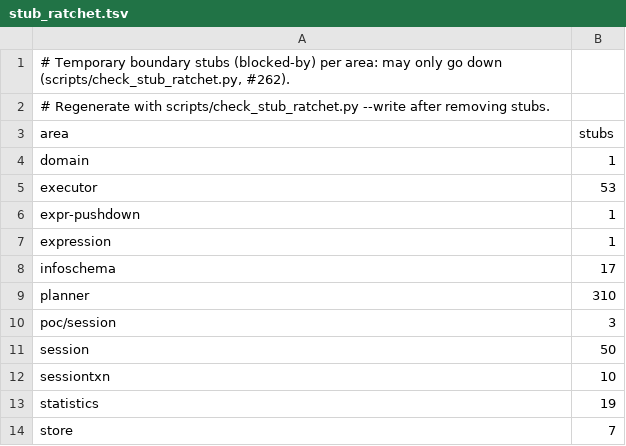
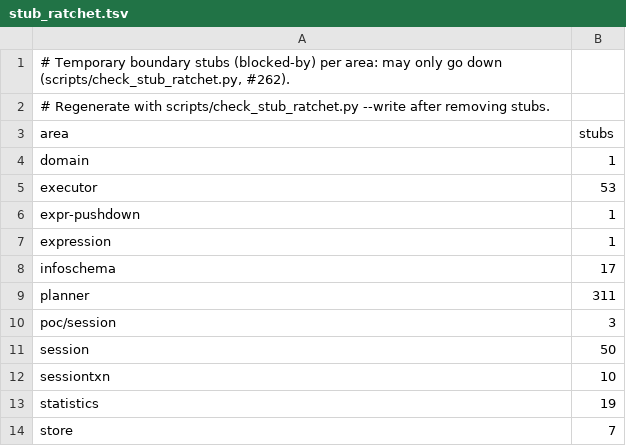
Before and after one commit to dulao5/tidb-rs, a TSV file: scripts/stub_ratchet.tsv, drawn as a sheet.

```diff
--- a/scripts/stub_ratchet.tsv
+++ b/scripts/stub_ratchet.tsv
@@ -8,3 +8,3 @@ expression	1
 infoschema	17
-planner	310
+planner	311
 poc/session	3
```
